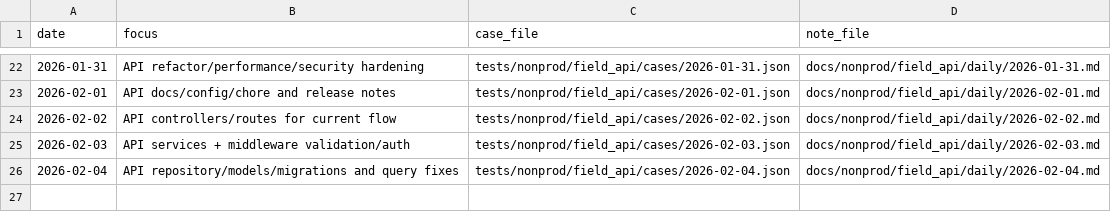
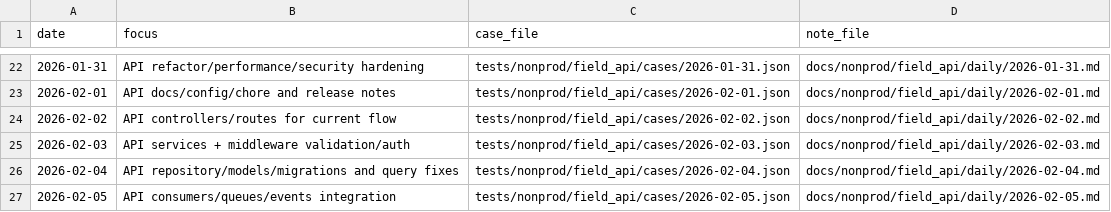
Before and after one commit to TalhaArjumand/aid-api, a CSV file: docs/nonprod/field_api/manifest.csv, drawn as a sheet; only a part is shown, gaps mark what is left out; the diff names each change by its address in the sheet, - before the commit and + after, or states it on an @@ line.

Commit message:
test(api): add nonprod field-api case for 2026-02-05

```diff
--- a/docs/nonprod/field_api/manifest.csv
+++ b/docs/nonprod/field_api/manifest.csv
+row 27: 2026-02-05 | API consumers/queues/events integration | tests/nonprod/field_api/cases/2026-02-05.json | docs/nonprod/field_api/daily/2026-02-05.md
```
Also changed, not shown: 2 other files.
